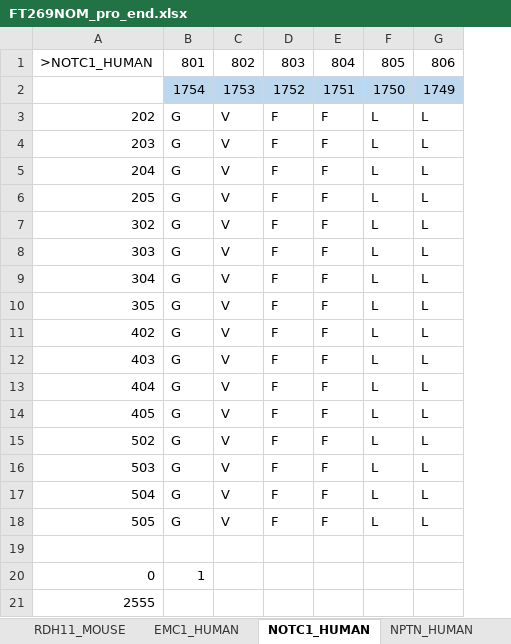
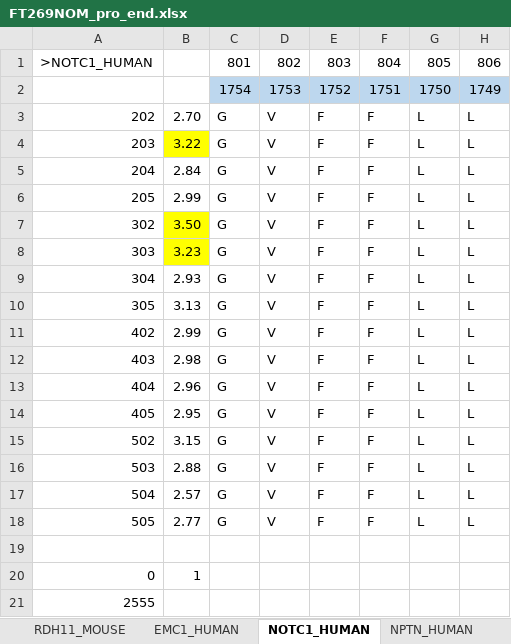
Before and after one commit to puppoppo/typeII_MP_analyze, an Excel workbook: NEW_alignment/FT269NOM_pro_end.xlsx, sheet NOTC1_HUMAN, drawn as a sheet; only a part is shown; values as stored, in another font and other column widths than the file's, no borders; addresses are those after the commit; the diff names each change by its address in the sheet, - before the commit and + after, or states it on an @@ line.

```diff
--- a/NEW_alignment/FT269NOM_pro_end.xlsx (sheet NOTC1_HUMAN)
+++ b/NEW_alignment/FT269NOM_pro_end.xlsx (sheet NOTC1_HUMAN)
+column B, rows 3-20: 2.70 | 3.22 | 2.84 | 2.99 | 3.50 | 3.23 | 2.93 | 3.13 | 2.99 | 2.98 | 2.96 | 2.95 | 3.15 | 2.88 | 2.57 | 2.77 |  | 1
-C20: 1
+C20: (empty)
```
Also changed, not shown: sheet FUT3_HUMAN, sheet 4F2_HUMAN, sheet RDH11_HUMAN, sheet PLS1_HUMAN, sheet PLD3_HUMAN, sheet EMC1_HUMAN, 6 more sheets, formulas that keep their value, NEW_alignment/FT269NOM_pro.xlsx, 1 other file.
